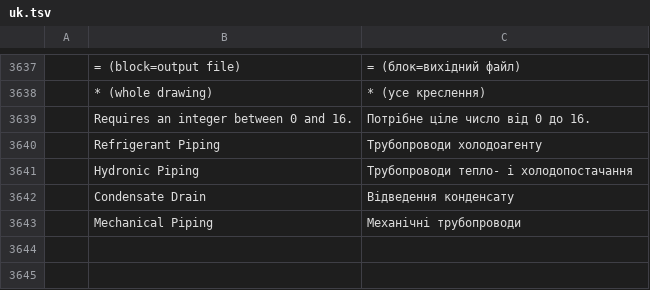
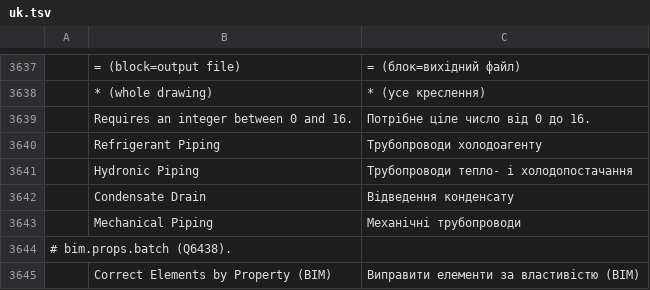
Before and after one commit to AICodeForgedev/cadaddy, a TSV file: crates/ui-egui/src/i18n/uk.tsv, drawn as a sheet; only a part is shown, gaps mark what is left out.

Commit message:
i18n: Correct Elements by Property (BIM), 12 languages (from fix-props-find-slow: bim.props.batch had no catalog rows; uk is test-checked)

```diff
--- a/crates/ui-egui/src/i18n/uk.tsv
+++ b/crates/ui-egui/src/i18n/uk.tsv
@@ -3643 +3643,3 @@
 	Mechanical Piping	Механічні трубопроводи
+# bim.props.batch (Q6438).
+	Correct Elements by Property (BIM)	Виправити елементи за властивістю (BIM)
```
Also changed, not shown: crates/ui-egui/src/i18n/ar.tsv, crates/ui-egui/src/i18n/de.tsv, 9 other files.
